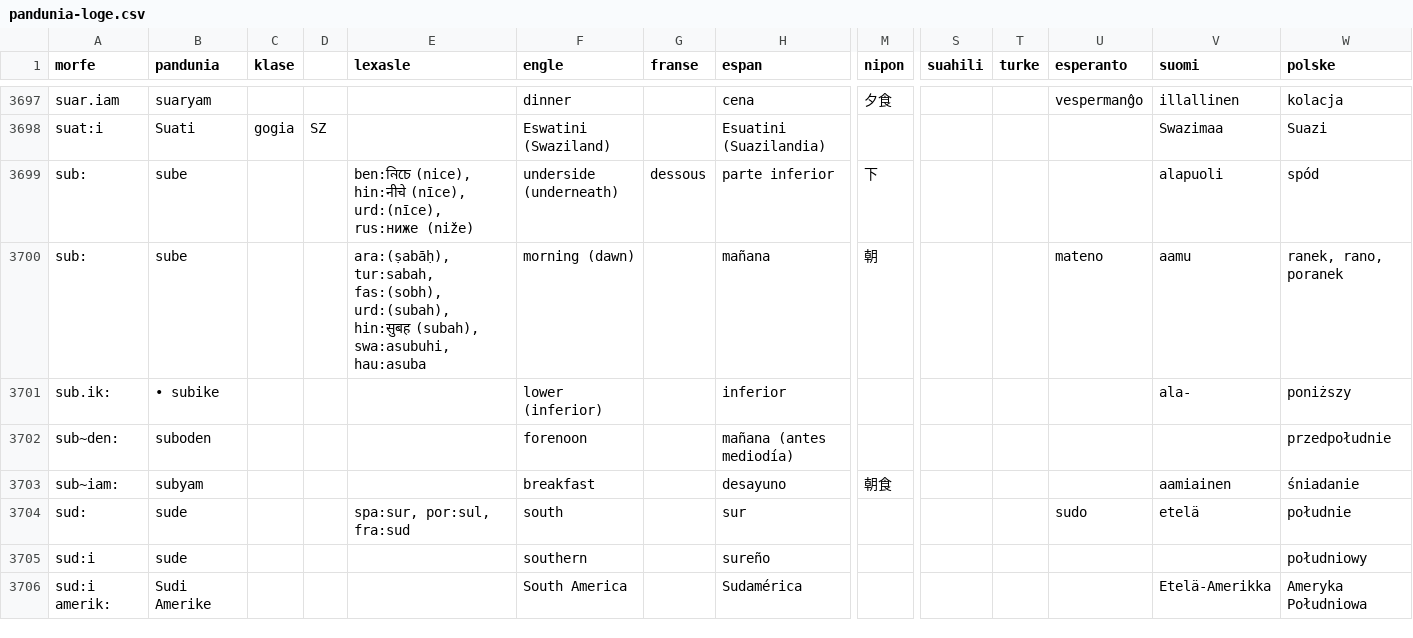
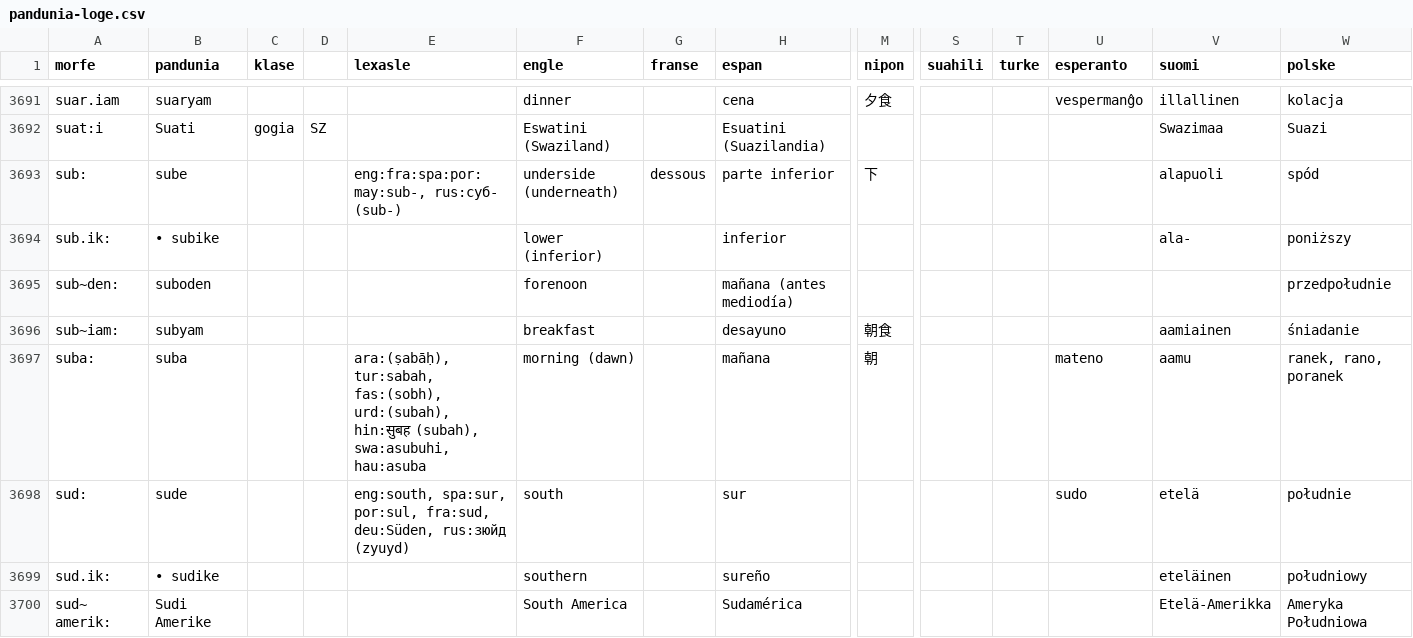
Before and after one commit to barumau/pandunia, a CSV file: pandunia-loge.csv, drawn as a sheet; only a part is shown, gaps mark what is left out; removed rows and columns are numbered as before the commit, all else as after; rows hold the shown columns only; the diff covers the shown part only; the diff names each change by its address in the sheet, - before the commit and + after, or states it on an @@ line.

```diff
--- a/pandunia-loge.csv
+++ b/pandunia-loge.csv
-E3693 (lexasle): ben:নিচে (nice), hin:नीचे (nīce), urd:(nīce), rus:ниже (niže)
+E3693 (lexasle): eng:fra:spa:por:may:sub-, rus:суб- (sub-)
-row 3700: sub: | sube |  |  | ara:(ṣabāḥ), tur:sabah, fas:(sobh), urd:(subah), hin:सुबह (subah), swa:asubuhi, hau:asuba | morning (dawn) |  | mañana | 朝 |  |  | mateno | aamu | ranek, rano, poranek
+row 3697: suba: | suba |  |  | ara:(ṣabāḥ), tur:sabah, fas:(sobh), urd:(subah), hin:सुबह (subah), swa:asubuhi, hau:asuba | morning (dawn) |  | mañana | 朝 |  |  | mateno | aamu | ranek, rano, poranek
-E3698 (lexasle): spa:sur, por:sul, fra:sud
+E3698 (lexasle): eng:south, spa:sur, por:sul, fra:sud, deu:Süden, rus:зюйд (zyuyd)
-A3699 (morfe): sud:i
+A3699 (morfe): sud.ik:
-B3699 (pandunia): sude
+B3699 (pandunia): • sudike
-V3699 (suomi): (empty)
+V3699 (suomi): eteläinen
-A3700 (morfe): sud:i amerik:
+A3700 (morfe): sud~ amerik:
```
Also changed, not shown: 5 added rows, 6 removed rows and 59 edited cells elsewhere in this file, 37 other files.
